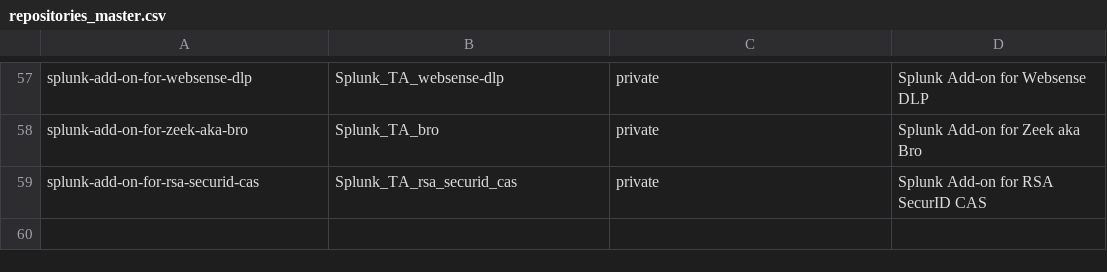
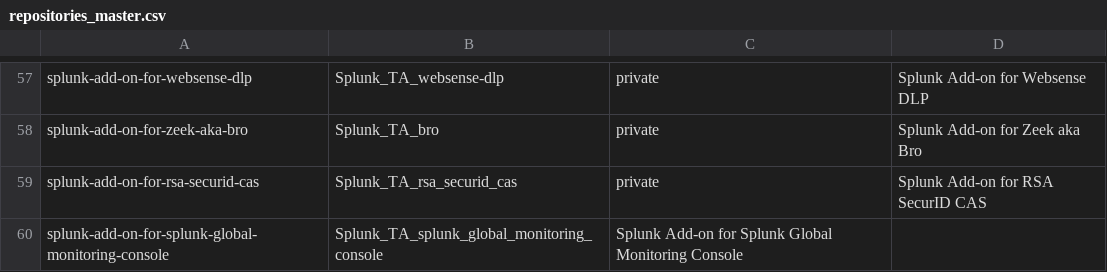
Before and after one commit to JasonConger/addonfactory-repository-template, a CSV file: repositories_master.csv, drawn as a sheet; only a part is shown, gaps mark what is left out; the diff names each change by its address in the sheet, - before the commit and + after, or states it on an @@ line.

Commit message:
Update repositories_master.csv

```diff
--- a/repositories_master.csv
+++ b/repositories_master.csv
+row 60: splunk-add-on-for-splunk-global-monitoring-console | Splunk_TA_splunk_global_monitoring_console | Splunk Add-on for Splunk Global Monitoring Console
```
